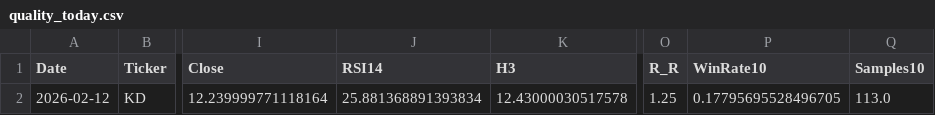
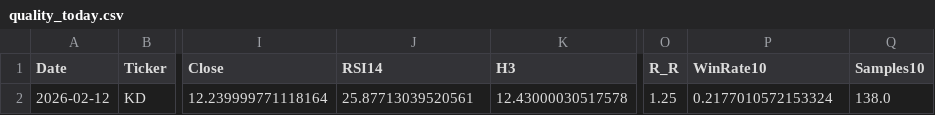
Before and after one commit to mpincus/SwingScannerWatchlist-GPT, a CSV file: data/quality_today.csv, drawn as a sheet; only a part is shown, gaps mark what is left out; the diff names each change by its address in the sheet, - before the commit and + after, or states it on an @@ line.

```diff
--- a/data/quality_today.csv
+++ b/data/quality_today.csv
-J2 (RSI14): 25.881368891393834
+J2 (RSI14): 25.87713039520561
-P2 (WinRate10): 0.17795695528496705
+P2 (WinRate10): 0.2177010572153324
-Q2 (Samples10): 113.0
+Q2 (Samples10): 138.0
```
Also changed, not shown: docs/quality_today.csv.
